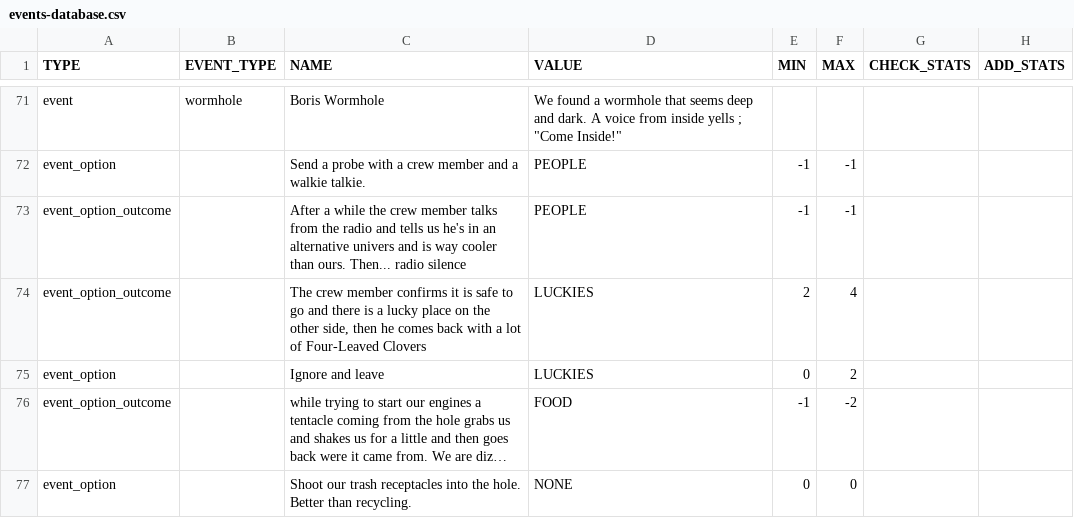
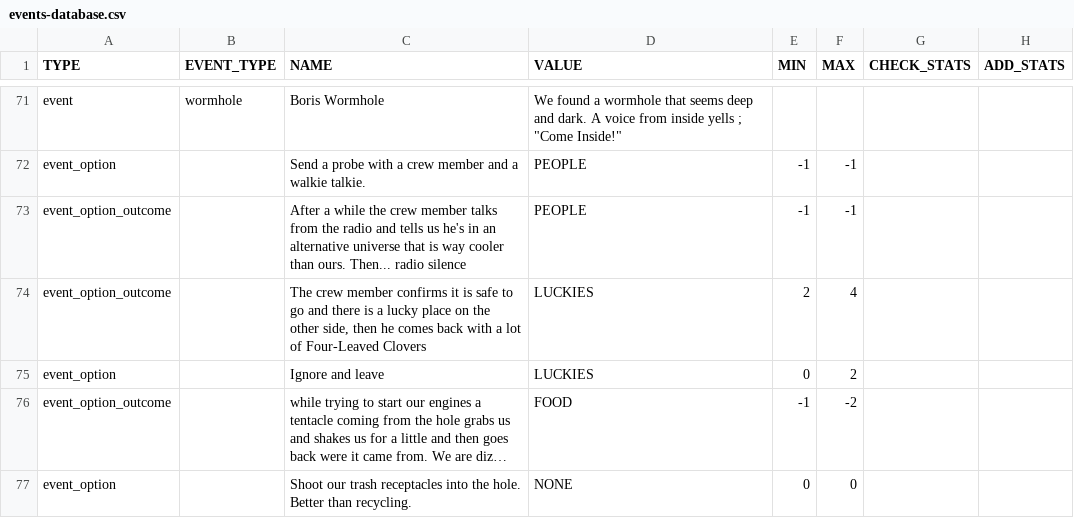
Before and after one commit to acoppes/gbjams, a CSV file: gbjam13/Assets/Resources/events-database.csv, drawn as a sheet; only a part is shown, gaps mark what is left out; long unchanged cells end in …; the diff covers the shown part only.

```diff
--- a/gbjam13/Assets/Resources/events-database.csv
+++ b/gbjam13/Assets/Resources/events-database.csv
@@ -72,3 +72,3 @@ event,wormhole,Boris Wormhole,"We found a wormhole that seems deep and  dark. A
 event_option,,Send a probe with a crew member and a walkie talkie.,PEOPLE,-1,-1,,
-event_option_outcome,,After a while the crew member talks from the radio and tells us he's in an alternative univers and is way cooler than ours. Then... radio silence,PEOPLE,-1,-1,,
+event_option_outcome,,After a while the crew member talks from the radio and tells us he's in an alternative universe that is way cooler than ours. Then... radio silence,PEOPLE,-1,-1,,
 event_option_outcome,,"The crew member confirms it is safe to go and there is a lucky place on the other side, then he comes back with a lot of Four-Leaved Clovers",LUCKIES,2,4,,
```
Also changed, not shown: 23 added rows and 1 edited cell elsewhere in this file, 6 other files.
